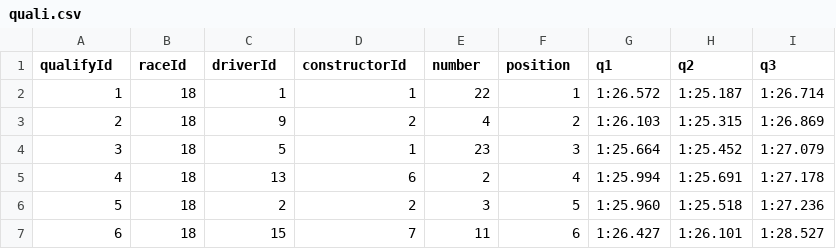
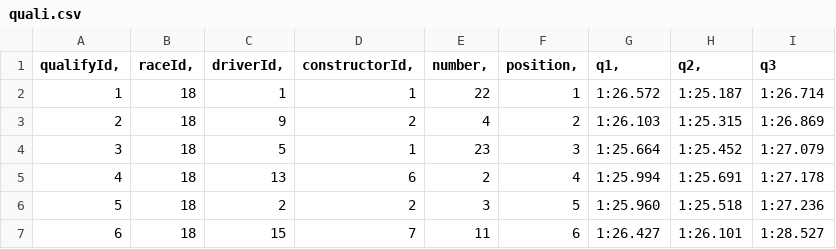
Before and after one commit to mayurmaddy1/dbt_repo_practice, a CSV file: seeds/quali.csv, drawn as a sheet; only a part is shown.

```diff
--- a/seeds/quali.csv
+++ b/seeds/quali.csv
@@ -1,2 +1,2 @@
-qualifyId	raceId	driverId	constructorId	number	position	q1	q2	q3
+qualifyId,	raceId,	driverId,	constructorId,	number,	position,	q1,	q2,	q3
 1	18	1	1	22	1	1:26.572	1:25.187	1:26.714
```
Also changed, not shown: 2 other files.
